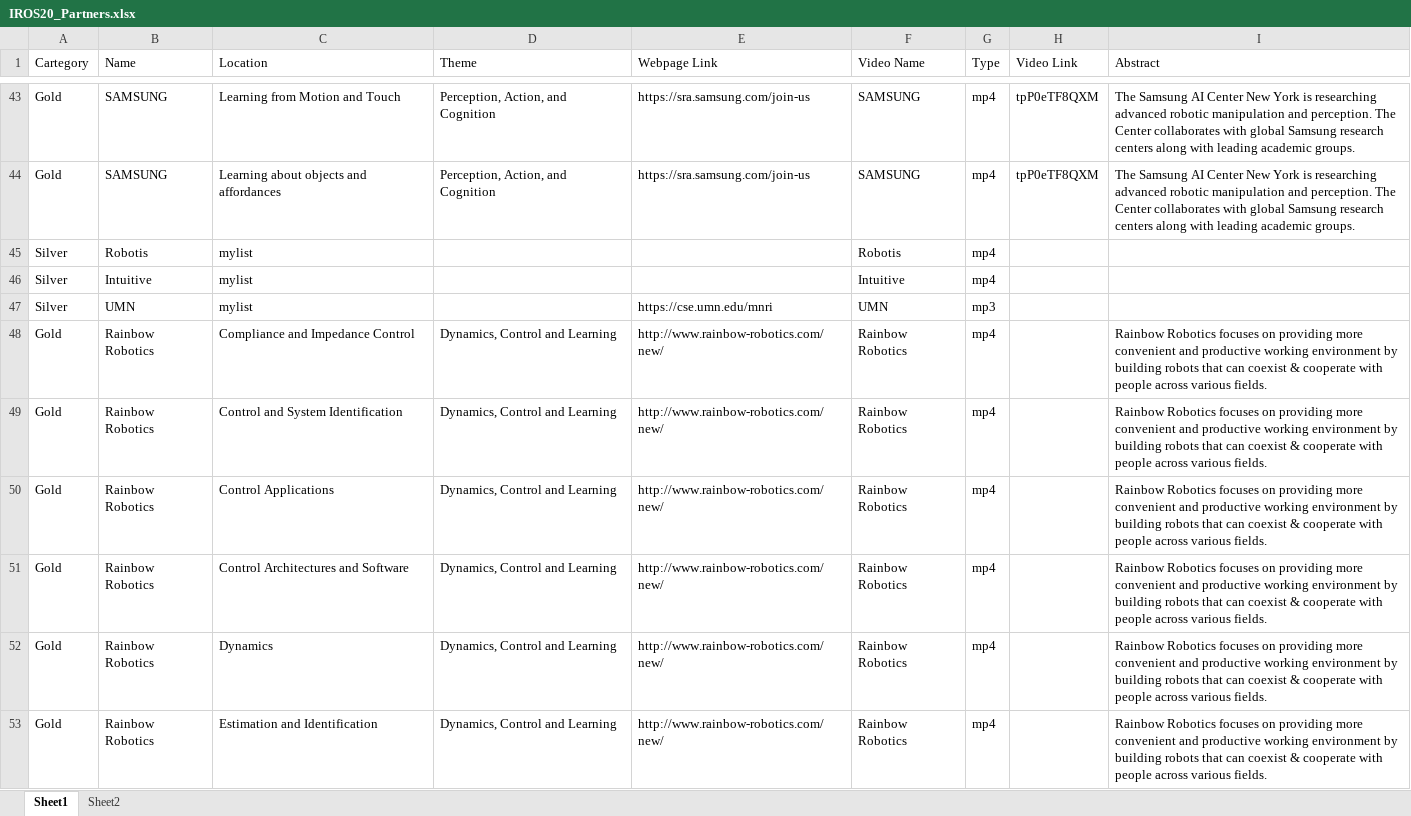
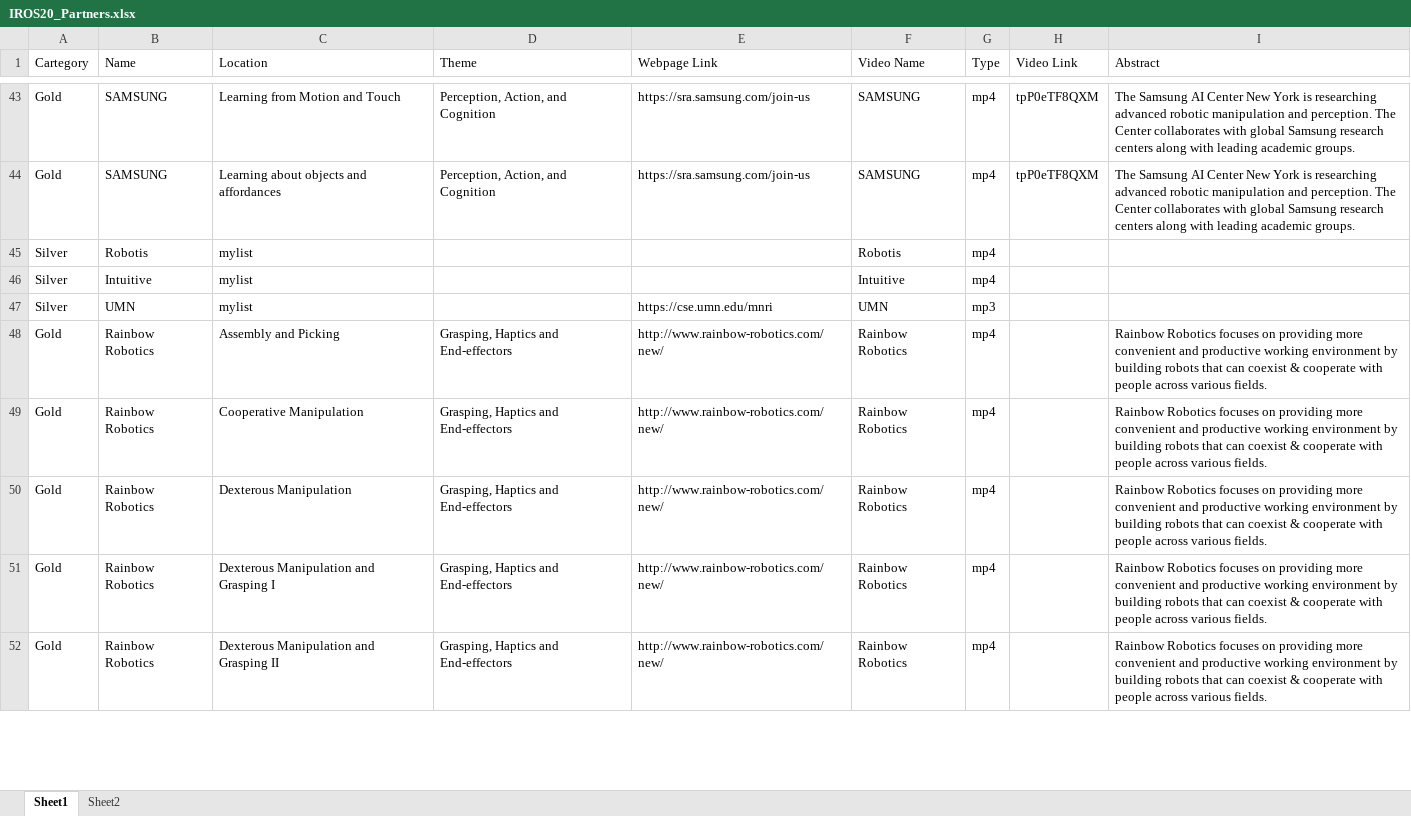
Before and after one commit to akdba0207/IROS20Ondemand, an Excel workbook: polls/IROS20_Partners.xlsx, sheet Sheet1, drawn as a sheet; only a part is shown, gaps mark what is left out; values as stored, in another font and other column widths than the file's, no cell formats; removed rows and columns are numbered as before the commit, all else as after; the diff covers the shown part only; the diff names each change by its address in the sheet, - before the commit and + after, or states it on an @@ line.

```diff
--- a/polls/IROS20_Partners.xlsx (sheet Sheet1)
+++ b/polls/IROS20_Partners.xlsx (sheet Sheet1)
-C48 (Location): Compliance and Impedance Control
+C48 (Location): Assembly and Picking
-D48:D51 (Theme): Dynamics, Control and Learning
+D48:D51 (Theme): Grasping, Haptics and End-effectors
-C49 (Location): Control and System Identification
+C49 (Location): Cooperative Manipulation
-C50 (Location): Control Applications
+C50 (Location): Dexterous Manipulation
-C51 (Location): Control Architectures and Software
+C51 (Location): Dexterous Manipulation and Grasping I
-row 52: Gold | Rainbow Robotics | Dynamics | Dynamics, Control and Learning | http://www.rainbow-robotics.com/new/ | Rainbow Robotics | mp4 |  | Rainbow Robotics focuses on providing more convenient and productive working environment by building robots that can coexist & cooperate with people across various fields.
-C52 (Location): Estimation and Identification
+C52 (Location): Dexterous Manipulation and Grasping II
-D52 (Theme): Dynamics, Control and Learning
+D52 (Theme): Grasping, Haptics and End-effectors
```
Also changed, not shown: 30 edited cells elsewhere in this sheet, cell formats, 32 other files.
